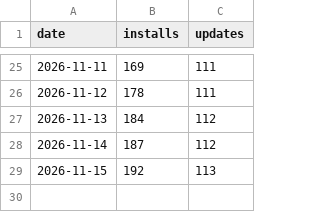
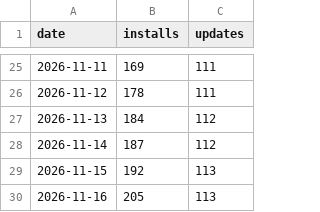
Before and after one commit to ArkHak/poklio, a CSV file: downloads.csv, drawn as a sheet; only a part is shown, gaps mark what is left out; the diff names each change by its address in the sheet, - before the commit and + after, or states it on an @@ line.

```diff
--- a/downloads.csv
+++ b/downloads.csv
+row 30: 2026-11-16 | 205 | 113
```
Also changed, not shown: 6 other files.
